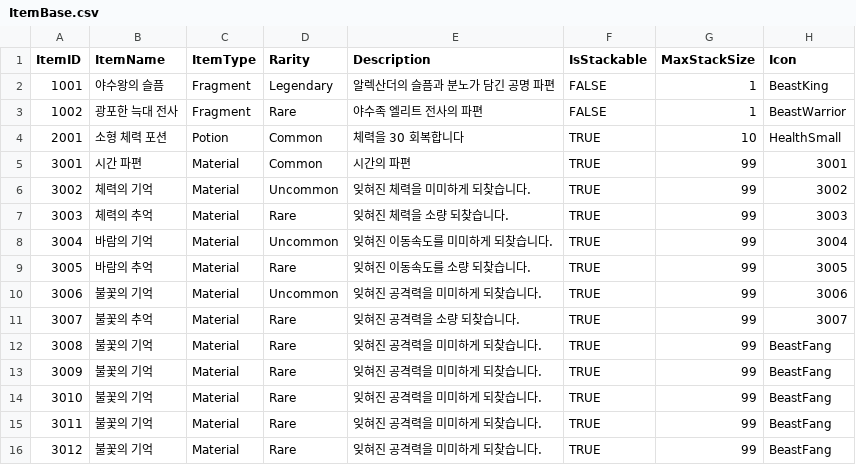
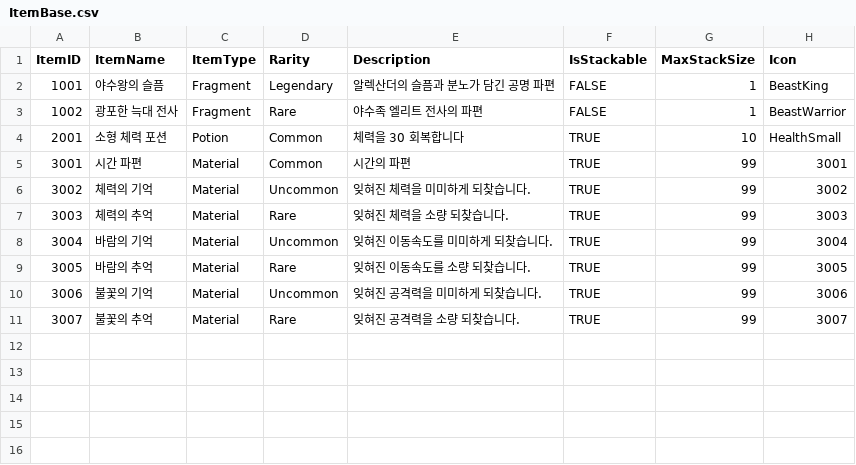
Before and after one commit to Minsu1232/HadesProject2, a CSV file: Assets/StreamingAssets/ItemBase.csv, drawn as a sheet.

```diff
--- a/Assets/StreamingAssets/ItemBase.csv
+++ b/Assets/StreamingAssets/ItemBase.csv
@@ -11,6 +11 @@
 3007,불꽃의 추억,Material,Rare,잊혀진 공격력을 소량 되찾습니다.,TRUE,99,3007
-3008,불꽃의 기억,Material,Rare,잊혀진 공격력을 미미하게 되찾습니다.,TRUE,99,BeastFang
-3009,불꽃의 기억,Material,Rare,잊혀진 공격력을 미미하게 되찾습니다.,TRUE,99,BeastFang
-3010,불꽃의 기억,Material,Rare,잊혀진 공격력을 미미하게 되찾습니다.,TRUE,99,BeastFang
-3011,불꽃의 기억,Material,Rare,잊혀진 공격력을 미미하게 되찾습니다.,TRUE,99,BeastFang
-3012,불꽃의 기억,Material,Rare,잊혀진 공격력을 미미하게 되찾습니다.,TRUE,99,BeastFang
```
Also changed, not shown: Assets/StreamingAssets/Achievements.csv, Assets/StreamingAssets/BossBase.csv, 39 other files.
